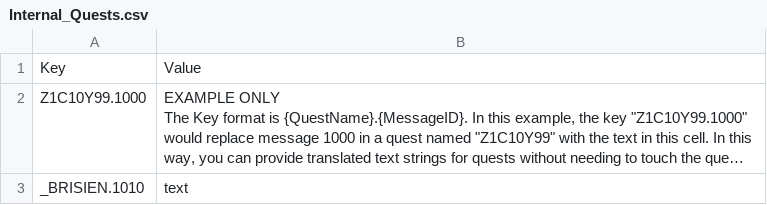
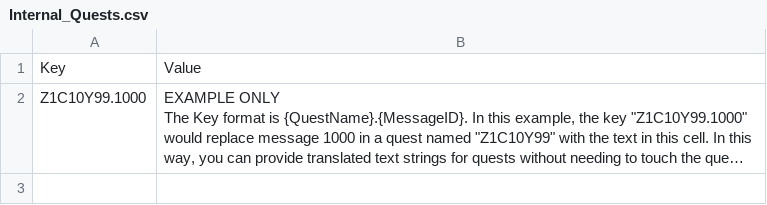
Before and after one commit to wooddoll/dfu_kr, a CSV file: text/Internal_Quests.csv, drawn as a sheet; long unchanged cells end in …; the diff names each change by its address in the sheet, - before the commit and + after, or states it on an @@ line.

Commit message:
Update Internal_Quests.csv

```diff
--- a/text/Internal_Quests.csv
+++ b/text/Internal_Quests.csv
-row 3: _BRISIEN.1010 | text
```
